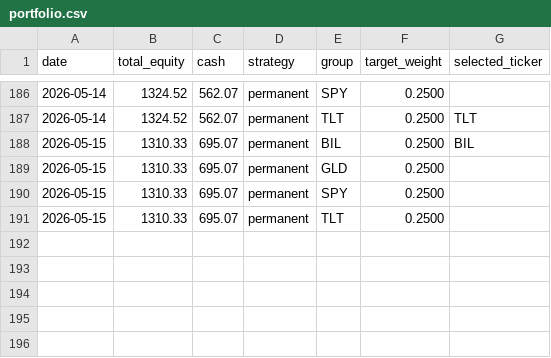
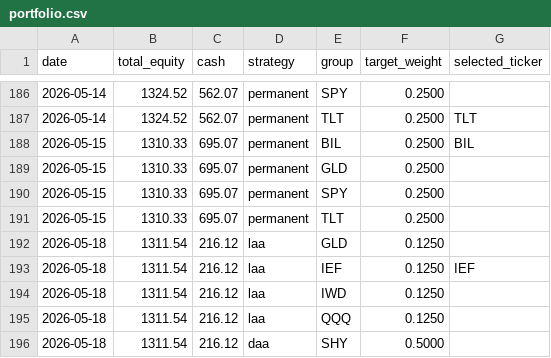
Before and after one commit to phj1120/classicQuant, a CSV file: data/portfolio.csv, drawn as a sheet; only a part is shown, gaps mark what is left out; the diff names each change by its address in the sheet, - before the commit and + after, or states it on an @@ line.

```diff
--- a/data/portfolio.csv
+++ b/data/portfolio.csv
+row 192: 2026-05-18 | 1311.54 | 216.12 | laa | GLD | 0.1250
+row 193: 2026-05-18 | 1311.54 | 216.12 | laa | IEF | 0.1250 | IEF
+row 194: 2026-05-18 | 1311.54 | 216.12 | laa | IWD | 0.1250
+row 195: 2026-05-18 | 1311.54 | 216.12 | laa | QQQ | 0.1250
+row 196: 2026-05-18 | 1311.54 | 216.12 | daa | SHY | 0.5000
```
Also changed, not shown: data/audit_log.csv, data/holdings.csv, 9 other files.
